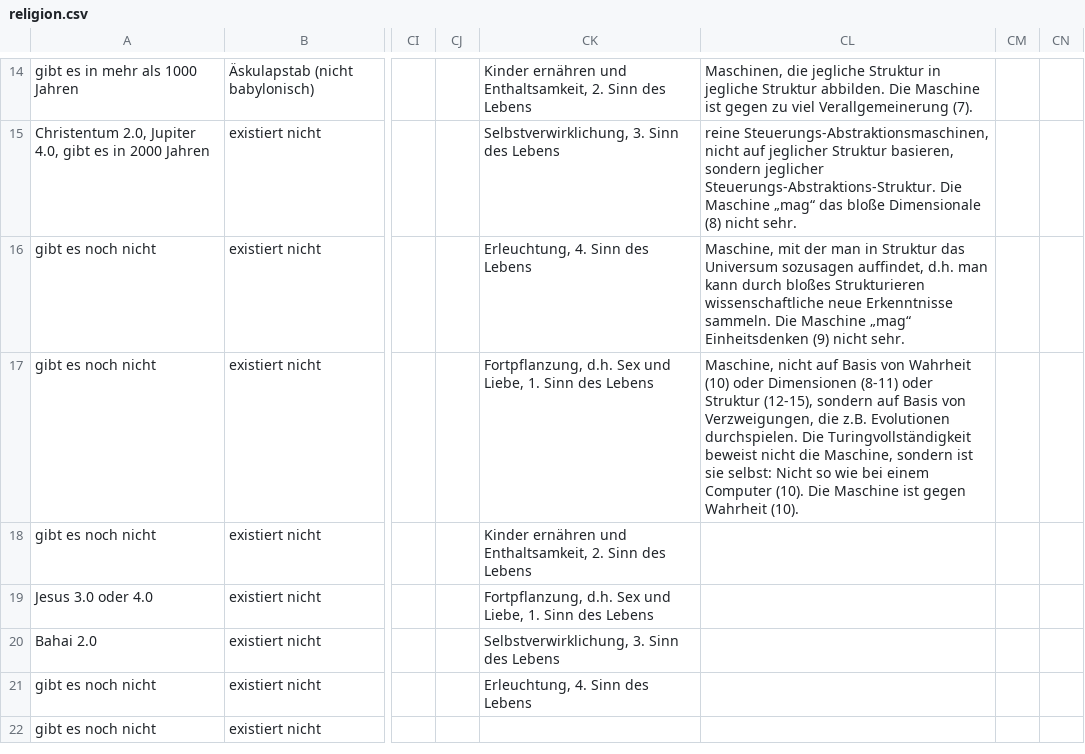
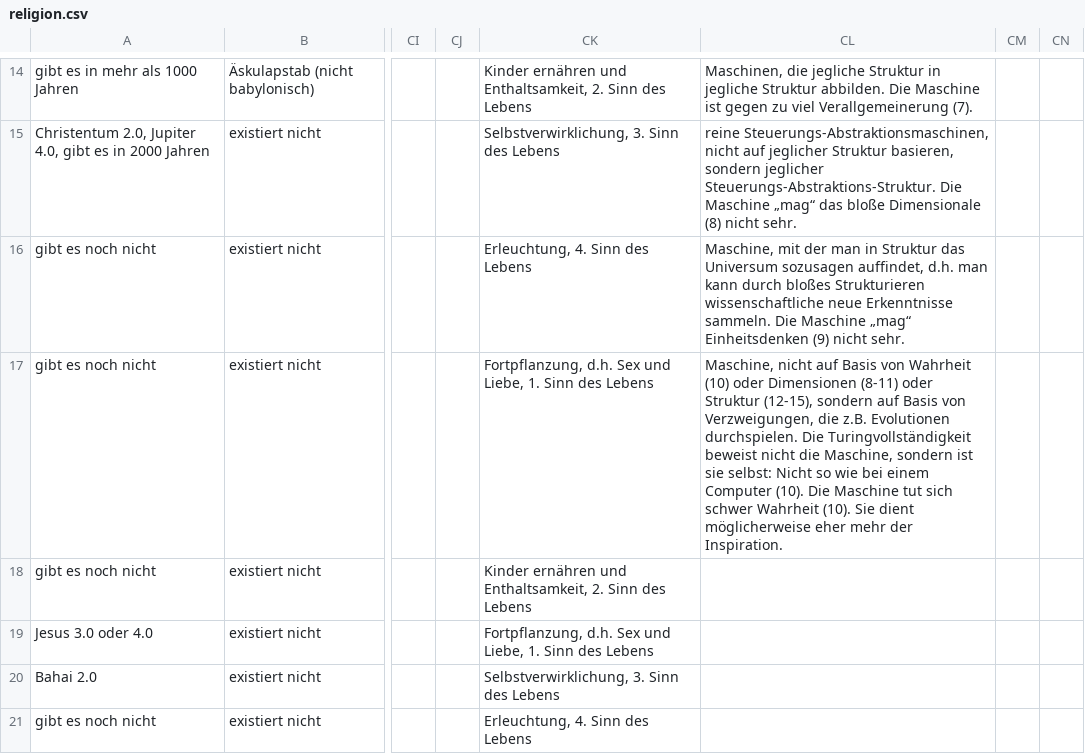
Before and after one commit to githubuser2000/reta-23-07-20, a CSV file: religion.csv, drawn as a sheet; only a part is shown, gaps mark what is left out; the shorter side is filled out with more unchanged rows; the diff names each change by its address in the sheet, - before the commit and + after, or states it on an @@ line.

Commit message:
reli csv maschinen 16

```diff
--- a/religion.csv
+++ b/religion.csv
-CL17: …Die Maschine ist gegen Wahrheit (10).
+CL17: …Die Maschine tut sich schwer Wahrheit (10). Sie dient möglicherweise eher mehr der Inspiration.
```
